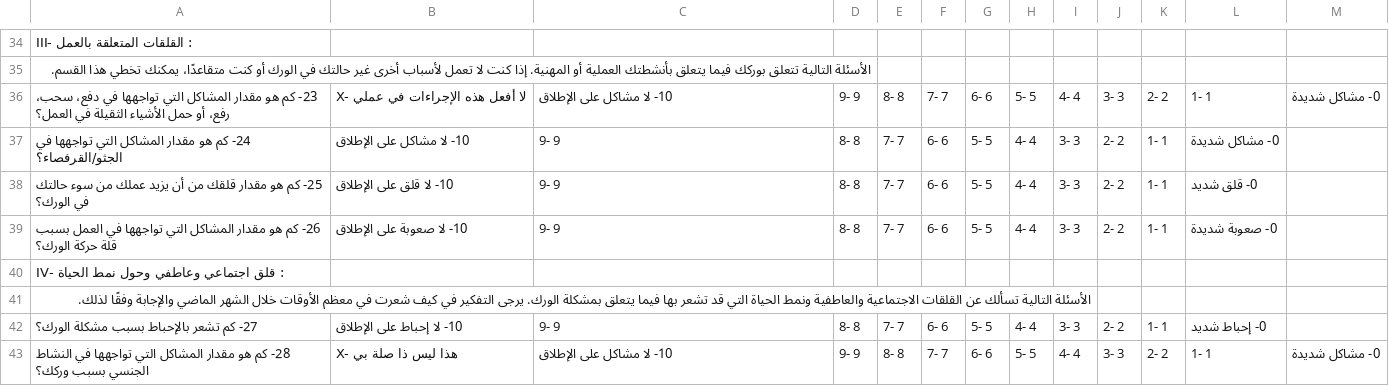
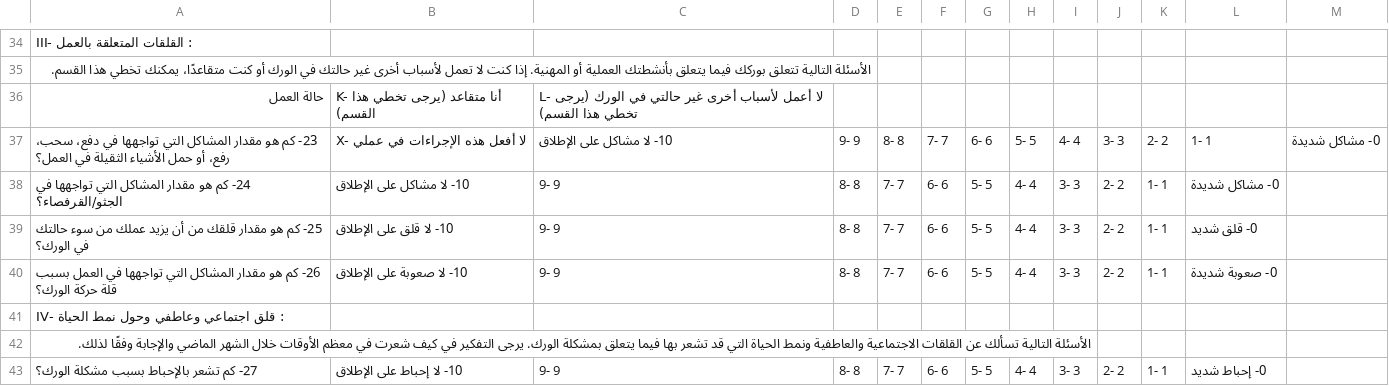
Before and after one commit to retroandroid/arabicproms, a CSV file: arabicproms/public/questionnaires/iHOT-33.csv, drawn as a sheet; only a part is shown, gaps mark what is left out; the shorter side is filled out with more unchanged rows.

```diff
--- a/arabicproms/public/questionnaires/iHOT-33.csv
+++ b/arabicproms/public/questionnaires/iHOT-33.csv
@@ -35,2 +35,3 @@
 الأسئلة التالية تتعلق بوركك فيما يتعلق بأنشطتك العملية أو المهنية. إذا كنت لا تعمل لأسباب أخرى غير حالتك في الورك أو كنت متقاعدًا، يمكنك تخطي هذا القسم.
+حالة العمل,K- أنا متقاعد (يرجى تخطي هذا القسم),L- لا أعمل لأسباب أخرى غير حالتي في الورك (يرجى تخطي هذا القسم)
 23- كم هو مقدار المشاكل التي تواجهها في دفع، سحب، رفع، أو حمل الأشياء الثقيلة في العمل؟,X- لا أفعل هذه الإجراءات في عملي,10- لا مشاكل على الإطلاق,9- 9,8- 8,7- 7,6- 6,5- 5,4- 4,3- 3,2- 2,1- 1,0- مشاكل شديدة
```
Also changed, not shown: arabicproms/public/questionnaires/BFS.csv, arabicproms/public/questionnaires/KOOS-12.csv, 12 other files.
